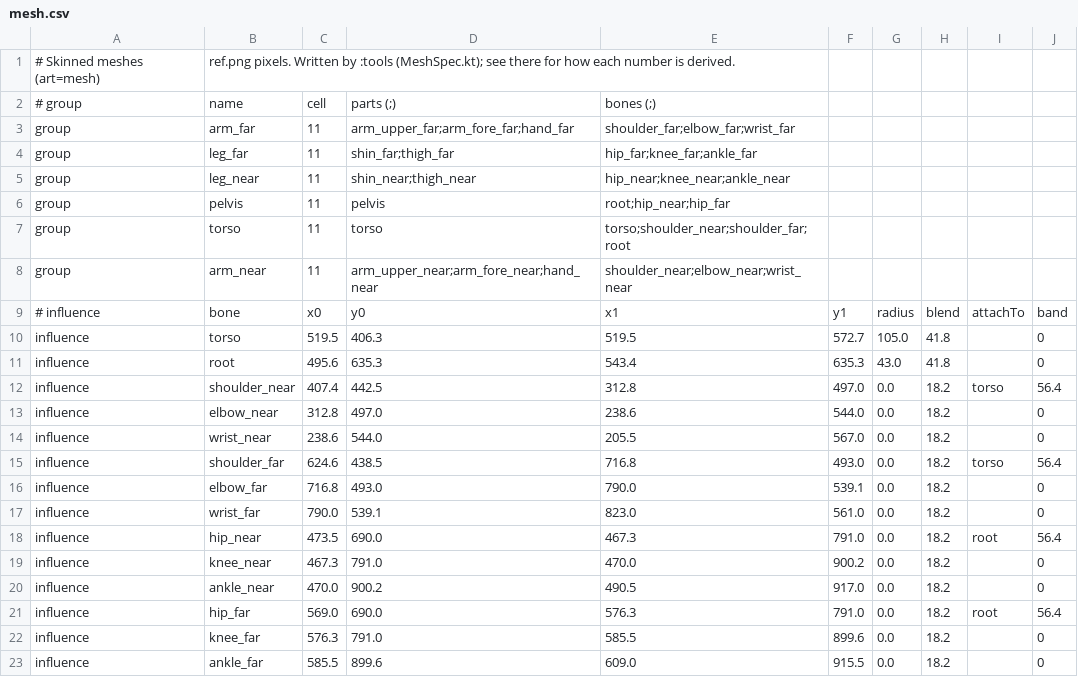
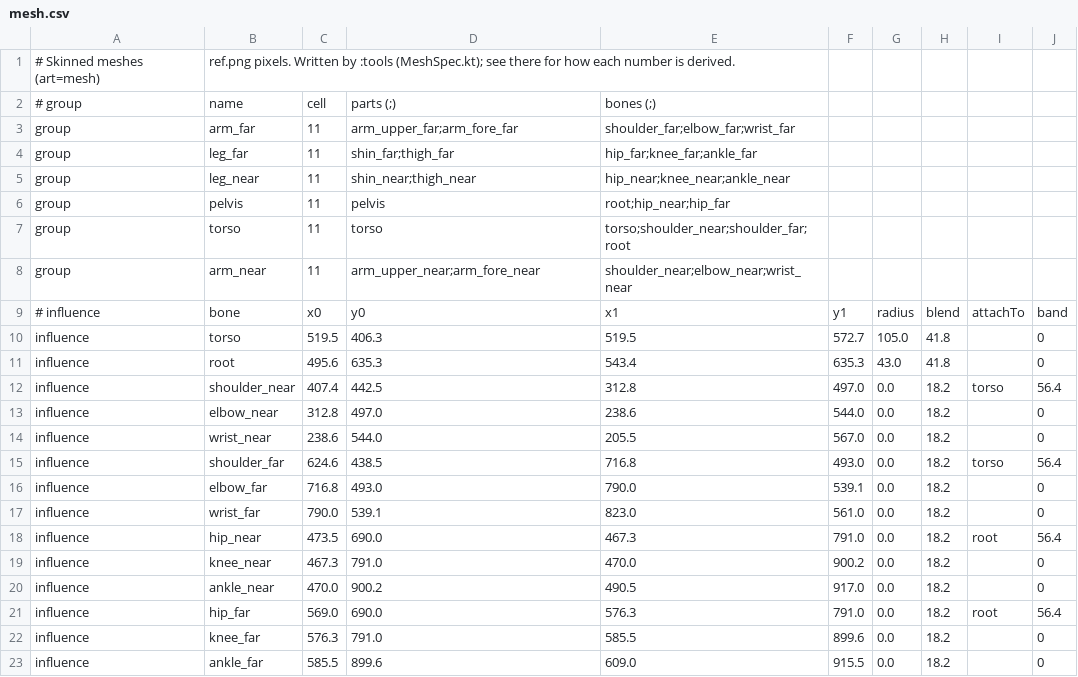
Before and after one commit to ltthuc1989/story-rig-studio, a CSV file: shared/src/commonMain/composeResources/files/bo/mesh.csv, drawn as a sheet.

```diff
--- a/shared/src/commonMain/composeResources/files/bo/mesh.csv
+++ b/shared/src/commonMain/composeResources/files/bo/mesh.csv
@@ -2,3 +2,3 @@
 # group,name,cell,parts (;),bones (;)
-group,arm_far,11,arm_upper_far;arm_fore_far;hand_far,shoulder_far;elbow_far;wrist_far
+group,arm_far,11,arm_upper_far;arm_fore_far,shoulder_far;elbow_far;wrist_far
 group,leg_far,11,shin_far;thigh_far,hip_far;knee_far;ankle_far
@@ -7,3 +7,3 @@ group,pelvis,11,pelvis,root;hip_near;hip_far
 group,torso,11,torso,torso;shoulder_near;shoulder_far;root
-group,arm_near,11,arm_upper_near;arm_fore_near;hand_near,shoulder_near;elbow_near;wrist_near
+group,arm_near,11,arm_upper_near;arm_fore_near,shoulder_near;elbow_near;wrist_near
 # influence,bone,x0,y0,x1,y1,radius,blend,attachTo,band
```
Also changed, not shown: shared/src/commonMain/composeResources/files/bo_front/mesh.csv, shared/src/commonMain/composeResources/files/hana/mesh.csv, 56 other files.
